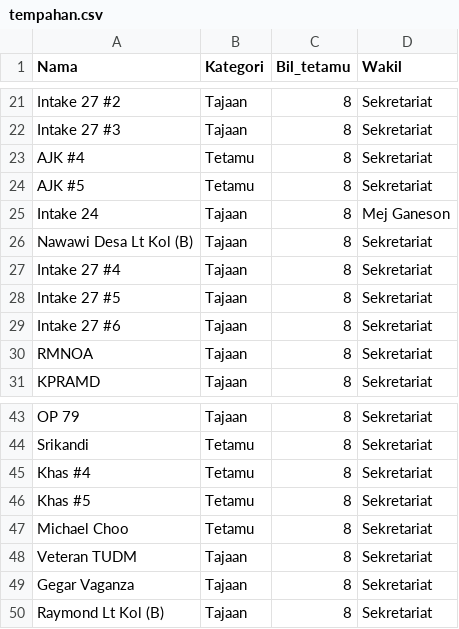
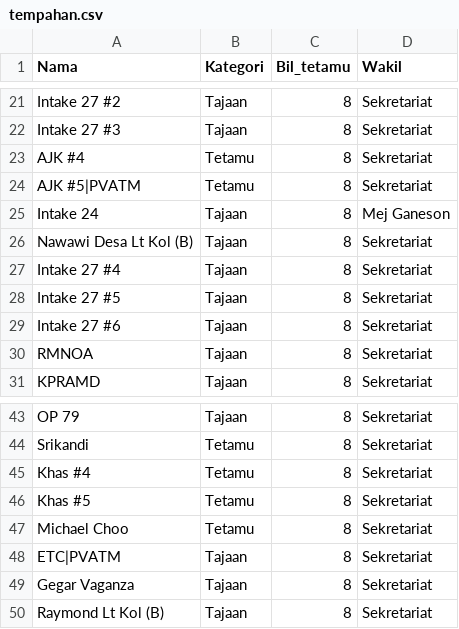
Before and after one commit to hamdanyc/mmmr, a CSV file: tempahan.csv, drawn as a sheet; only a part is shown, gaps mark what is left out.

Commit message:
add PVATM

```diff
--- a/tempahan.csv
+++ b/tempahan.csv
@@ -23,3 +23,3 @@ Intake 27 #3,Tajaan,8,Sekretariat
 AJK #4,Tetamu,8,Sekretariat
-AJK #5,Tetamu,8,Sekretariat
+AJK #5|PVATM,Tetamu,8,Sekretariat
 Intake 24,Tajaan,8,Mej Ganeson
@@ -47,3 +47,3 @@ Khas #5,Tetamu,8,Sekretariat
 Michael Choo,Tetamu,8,Sekretariat
-Veteran TUDM,Tajaan,8,Sekretariat
+ETC|PVATM,Tajaan,8,Sekretariat
 Gegar Vaganza,Tajaan,8,Sekretariat
```
